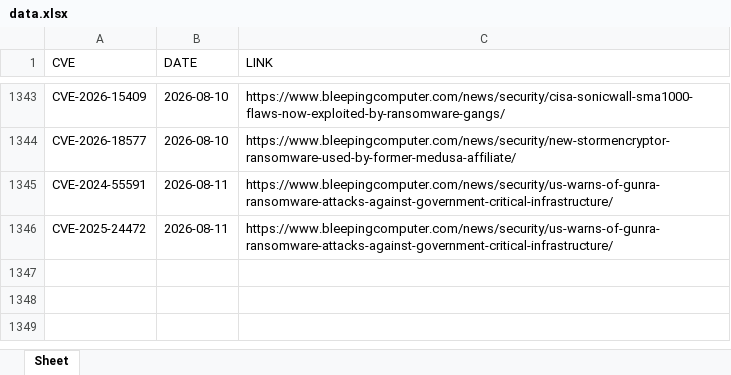
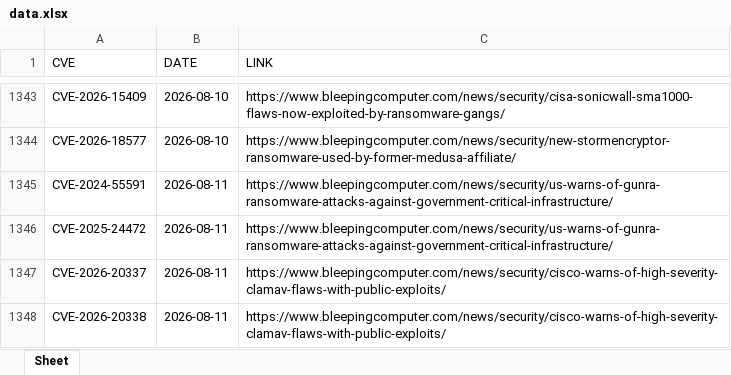
Before and after one commit to thanujbtech-lgtm/bleeping_cve, an Excel workbook: data.xlsx, sheet Sheet, drawn as a sheet; only a part is shown, gaps mark what is left out; values as stored, in another font and other column widths than the file's, no borders; the diff names each change by its address in the sheet, - before the commit and + after, or states it on an @@ line.

```diff
--- a/data.xlsx (sheet Sheet)
+++ b/data.xlsx (sheet Sheet)
+row 1347: CVE-2026-20337 | 2026-08-11 | https://www.bleepingcomputer.com/news/security/cisco-warns-of-high-severity-clamav-flaws-with-public-exploits/
+row 1348: CVE-2026-20338 | 2026-08-11 | https://www.bleepingcomputer.com/news/security/cisco-warns-of-high-severity-clamav-flaws-with-public-exploits/
```
